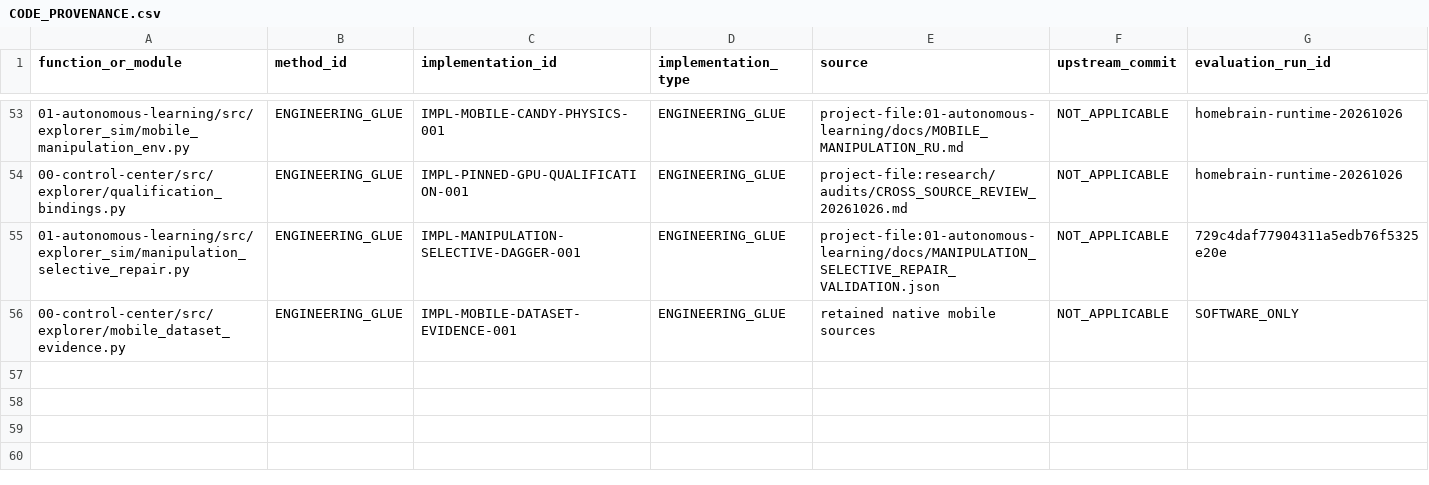
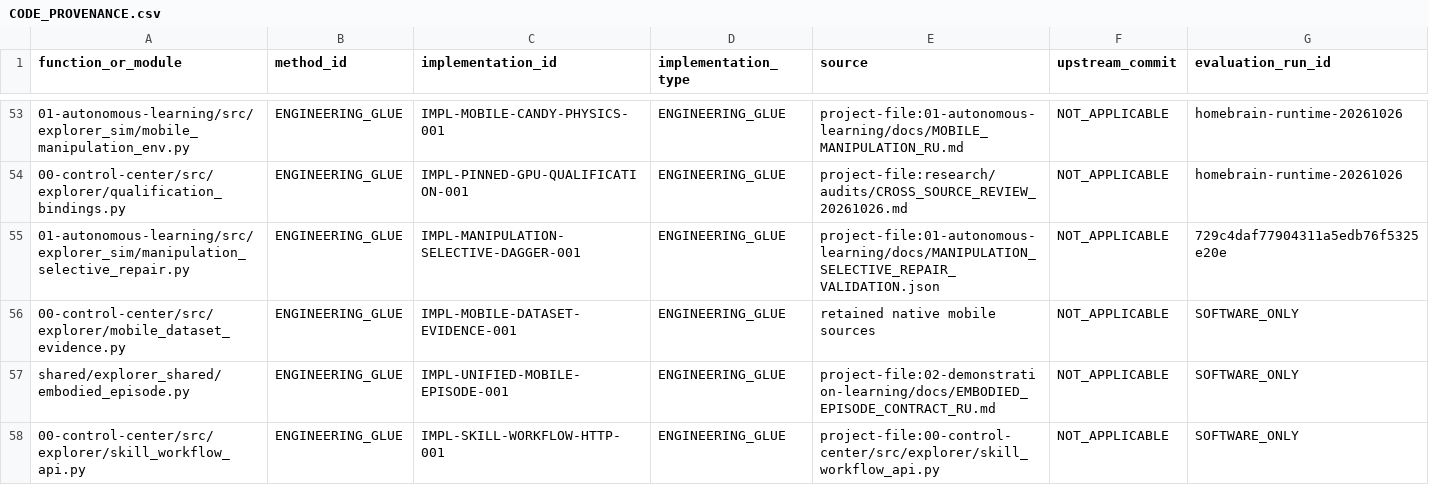
Before and after one commit to vladromenko/explorer-embodied-intelligence, a CSV file: research/methods/CODE_PROVENANCE.csv, drawn as a sheet; only a part is shown, gaps mark what is left out; the diff names each change by its address in the sheet, - before the commit and + after, or states it on an @@ line.

Commit message:
Enroll SO-101 lab as Experiment 06 without rewriting legacy data and expose unified mobile evidence

```diff
--- a/research/methods/CODE_PROVENANCE.csv
+++ b/research/methods/CODE_PROVENANCE.csv
+row 57: shared/explorer_shared/embodied_episode.py | ENGINEERING_GLUE | IMPL-UNIFIED-MOBILE-EPISODE-001 | ENGINEERING_GLUE | project-file:02-demonstration-learning/docs/EMBODIED_EPISODE_CONTRACT_RU.md | NOT_APPLICABLE | SOFTWARE_ONLY
+row 58: 00-control-center/src/explorer/skill_workflow_api.py | ENGINEERING_GLUE | IMPL-SKILL-WORKFLOW-HTTP-001 | ENGINEERING_GLUE | project-file:00-control-center/src/explorer/skill_workflow_api.py | NOT_APPLICABLE | SOFTWARE_ONLY
```
Also changed, not shown: 12 other files.
